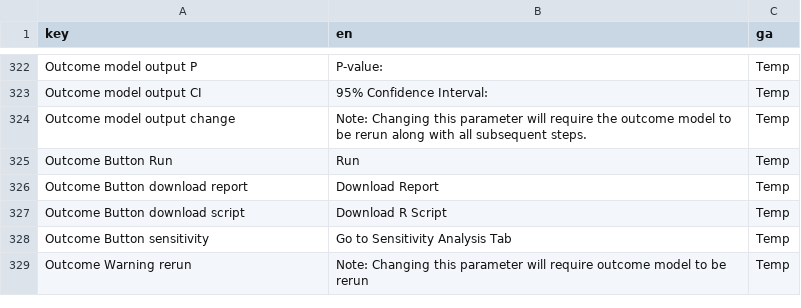
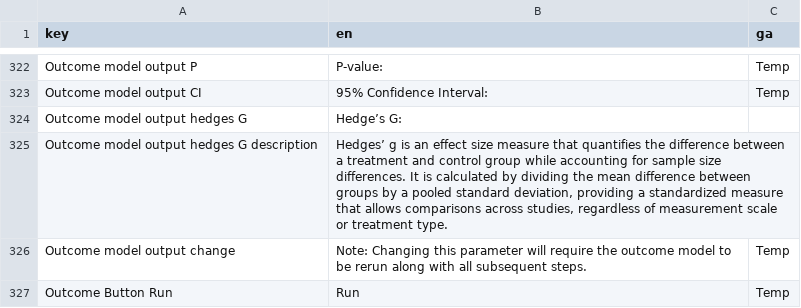
Before and after one commit to uoe-digicat/DigiCAT, a CSV file: inst/DigiCAT/translation/translation_main.csv, drawn as a sheet; only a part is shown, gaps mark what is left out; the shorter side is filled out with more unchanged rows.

Commit message:
dges G added
- Hedges G added
- Marginal effects error fixed

```diff
--- a/inst/DigiCAT/translation/translation_main.csv
+++ b/inst/DigiCAT/translation/translation_main.csv
@@ -323,2 +323,4 @@ Outcome model output P,P-value:,Temp
 Outcome model output CI,95% Confidence Interval:,Temp
+Outcome model output hedges G,Hedge’s G:,
+Outcome model output hedges G description,"Hedges’ g is an effect size measure that quantifies the difference between a treatment and control group while accounting for sample size differences. It is calculated by dividing the mean difference between groups by a pooled standard deviation, providing a standardized measure that allows comparisons across studies, regardless of measurement scale or treatment type.",
 Outcome model output change,Note: Changing this parameter will require the outcome model to be rerun along with all subsequent steps.,Temp
```
Also changed, not shown: 7 other files.
